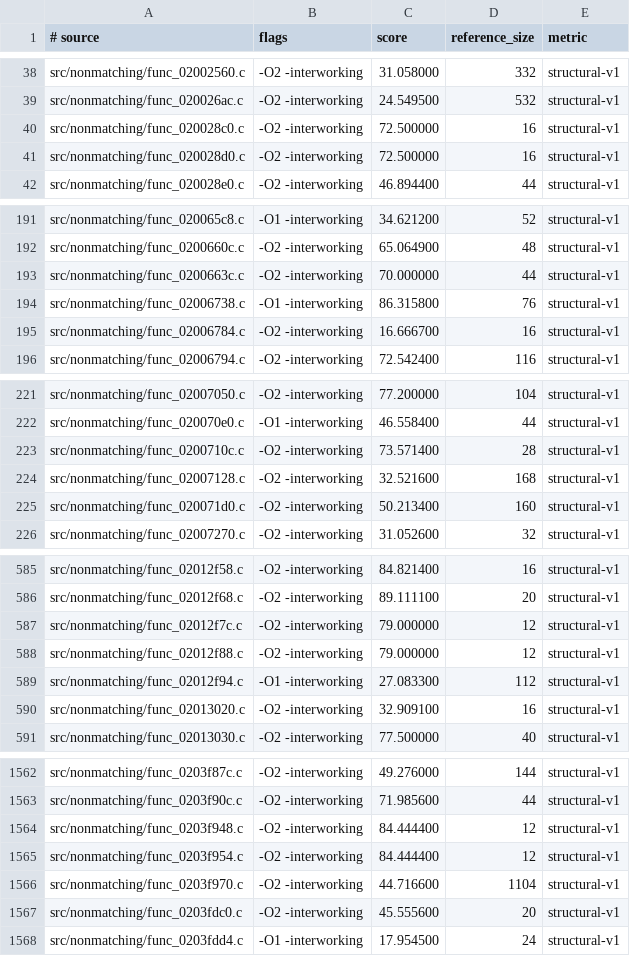
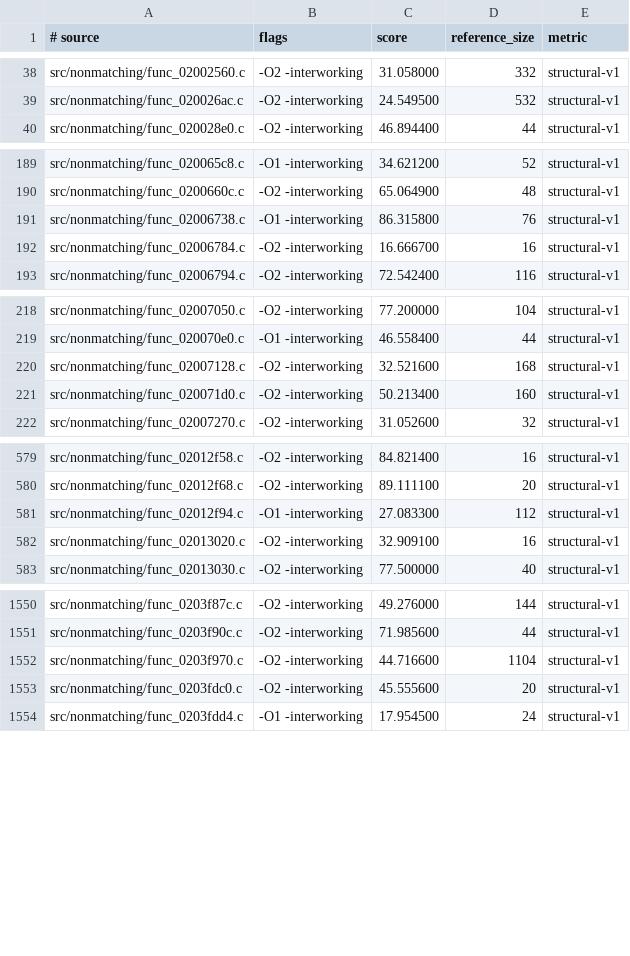
Before and after one commit to dothacktranslate/okamiden-decomp, a TSV file: config/arm9/fuzzy_sources.tsv, drawn as a sheet; only a part is shown, gaps mark what is left out; the diff covers the shown part only; the diff names each change by its address in the sheet, - before the commit and + after, or states it on an @@ line.

```diff
--- a/config/arm9/fuzzy_sources.tsv
+++ b/config/arm9/fuzzy_sources.tsv
-row 40: src/nonmatching/func_020028c0.c | -O2 -interworking | 72.500000 | 16 | structural-v1
-row 41: src/nonmatching/func_020028d0.c | -O2 -interworking | 72.500000 | 16 | structural-v1
-row 193: src/nonmatching/func_0200663c.c | -O2 -interworking | 70.000000 | 44 | structural-v1
-row 223: src/nonmatching/func_0200710c.c | -O2 -interworking | 73.571400 | 28 | structural-v1
-row 587: src/nonmatching/func_02012f7c.c | -O2 -interworking | 79.000000 | 12 | structural-v1
-row 588: src/nonmatching/func_02012f88.c | -O2 -interworking | 79.000000 | 12 | structural-v1
-row 1564: src/nonmatching/func_0203f948.c | -O2 -interworking | 84.444400 | 12 | structural-v1
-row 1565: src/nonmatching/func_0203f954.c | -O2 -interworking | 84.444400 | 12 | structural-v1
```
Also changed, not shown: 6 removed rows elsewhere in this file, config/arm9/mwcc_sources.tsv, 15 other files.
